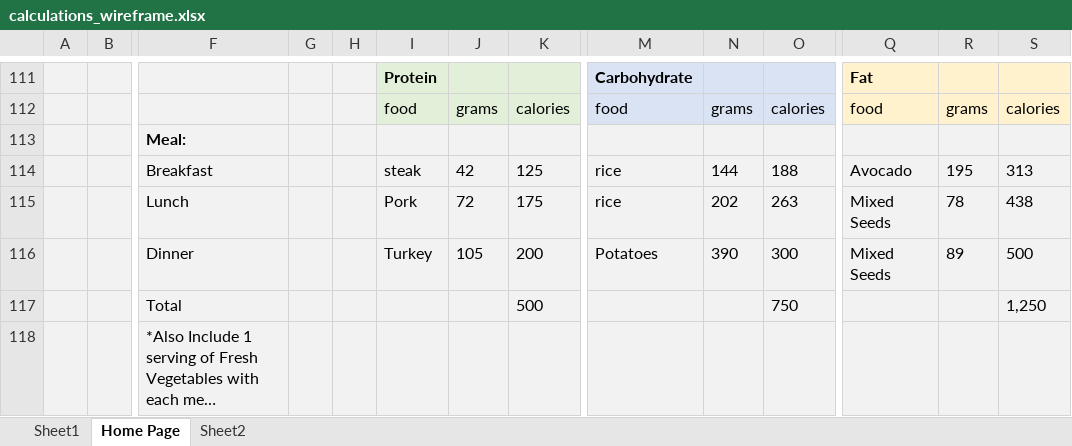
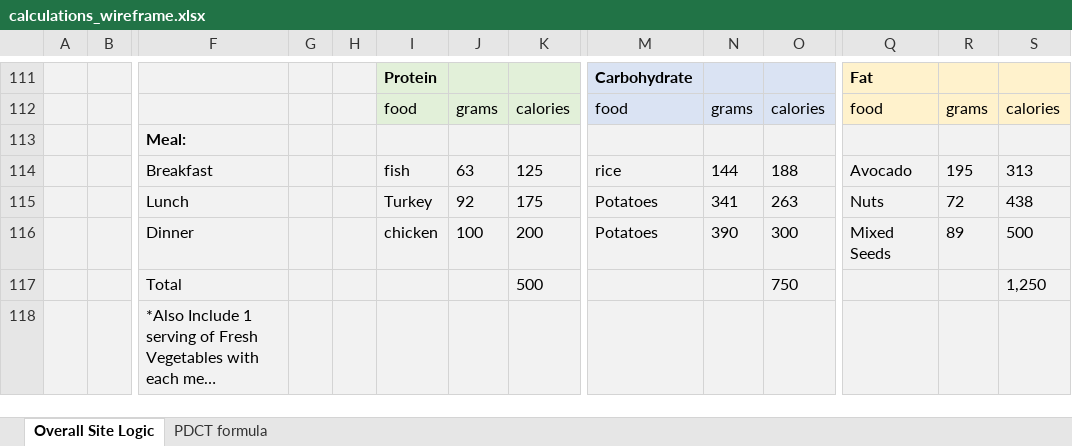
Before and after one commit to dkelly255/calorieculator, an Excel workbook: calculations_wireframe.xlsx, sheet Overall Site Logic, drawn as a sheet; only a part is shown, gaps mark what is left out; long unchanged cells end in …; values as stored, in another font and other column widths than the file's, no borders; charts and pictures not drawn; removed rows and columns are numbered as before the commit, all else as after; rows hold the shown columns only; the diff names each change by its address in the sheet, - before the commit and + after, or states it on an @@ line.

```diff
--- a/calculations_wireframe.xlsx (sheet Overall Site Logic)
+++ b/calculations_wireframe.xlsx (sheet Overall Site Logic)
-sheet tab: Sheet1
+sheet tab: PDCT formula
-sheet tab: Home Page
+sheet tab: Overall Site Logic
-sheet tab: Sheet2
@@ sheet tab order changed: Overall Site Logic | PDCT formula @@
-I114: steak
+I114: fish
-J114: 42
+J114: 63
-row 115:  |  | Lunch |  |  | Pork | 72 | 175 | rice | 202 | 263 | Mixed Seeds | 78 | 438
+row 115:  |  | Lunch |  |  | Turkey | 92 | 175 | Potatoes | 341 | 263 | Nuts | 72 | 438
-I116: Turkey
+I116: chicken
-J116: 105
+J116: 100
```
Also changed, not shown: charts or pictures, 1 other file.
